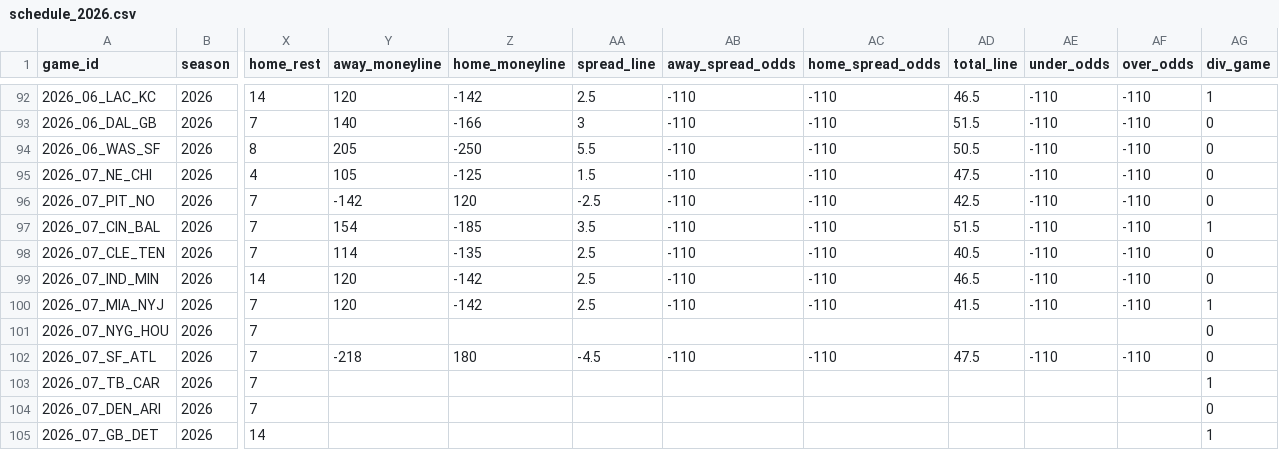
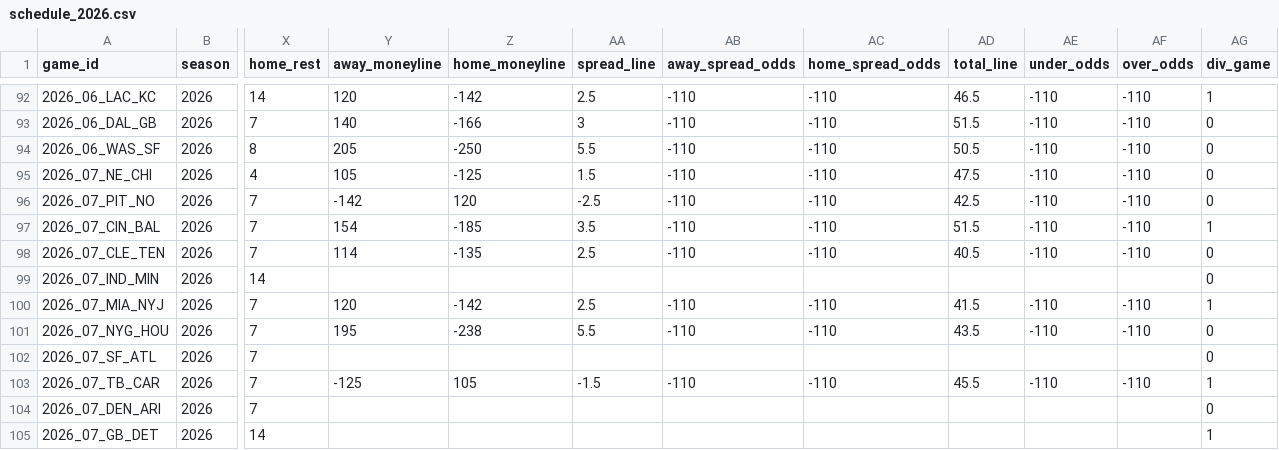
Before and after one commit to anthonydellapia1117/yeahthatfantasyleague, a CSV file: docs/ffopportunity/schedule_2026.csv, drawn as a sheet; only a part is shown, gaps mark what is left out; the diff covers the shown part only; the diff names each change by its address in the sheet, - before the commit and + after, or states it on an @@ line.

```diff
--- a/docs/ffopportunity/schedule_2026.csv
+++ b/docs/ffopportunity/schedule_2026.csv
-Y99 (away_moneyline): 120
+Y99 (away_moneyline): (empty)
-Z99 (home_moneyline): -142
+Z99 (home_moneyline): (empty)
-AA99 (spread_line): 2.5
+AA99 (spread_line): (empty)
-AB99 (away_spread_odds): -110
+AB99 (away_spread_odds): (empty)
-AC99 (home_spread_odds): -110
+AC99 (home_spread_odds): (empty)
-AD99 (total_line): 46.5
+AD99 (total_line): (empty)
-AE99 (under_odds): -110
+AE99 (under_odds): (empty)
-AF99 (over_odds): -110
+AF99 (over_odds): (empty)
-Y101 (away_moneyline): (empty)
+Y101 (away_moneyline): 195
-Z101 (home_moneyline): (empty)
+Z101 (home_moneyline): -238
-AA101 (spread_line): (empty)
+AA101 (spread_line): 5.5
-AB101 (away_spread_odds): (empty)
+AB101 (away_spread_odds): -110
-AC101 (home_spread_odds): (empty)
+AC101 (home_spread_odds): -110
-AD101 (total_line): (empty)
+AD101 (total_line): 43.5
-AE101 (under_odds): (empty)
+AE101 (under_odds): -110
-AF101 (over_odds): (empty)
+AF101 (over_odds): -110
-Y102 (away_moneyline): -218
+Y102 (away_moneyline): (empty)
-Z102 (home_moneyline): 180
+Z102 (home_moneyline): (empty)
-AA102 (spread_line): -4.5
+AA102 (spread_line): (empty)
-AB102 (away_spread_odds): -110
+AB102 (away_spread_odds): (empty)
-AC102 (home_spread_odds): -110
+AC102 (home_spread_odds): (empty)
-AD102 (total_line): 47.5
+AD102 (total_line): (empty)
-AE102 (under_odds): -110
+AE102 (under_odds): (empty)
-AF102 (over_odds): -110
+AF102 (over_odds): (empty)
-Y103 (away_moneyline): (empty)
+Y103 (away_moneyline): -125
-Z103 (home_moneyline): (empty)
+Z103 (home_moneyline): 105
-AA103 (spread_line): (empty)
+AA103 (spread_line): -1.5
-AB103 (away_spread_odds): (empty)
+AB103 (away_spread_odds): -110
-AC103 (home_spread_odds): (empty)
+AC103 (home_spread_odds): -110
-AD103 (total_line): (empty)
+AD103 (total_line): 45.5
-AE103 (under_odds): (empty)
+AE103 (under_odds): -110
-AF103 (over_odds): (empty)
+AF103 (over_odds): -110
```
Also changed, not shown: 55 edited cells elsewhere in this file, 12 other files.
